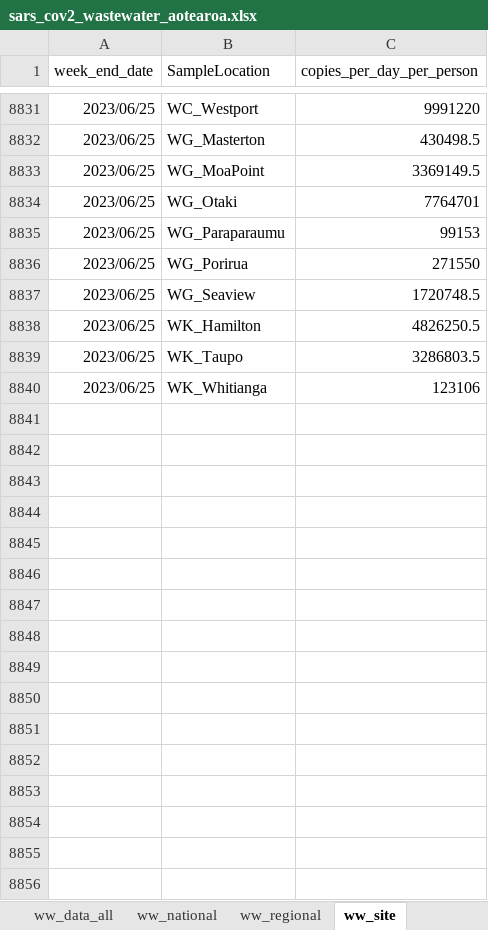
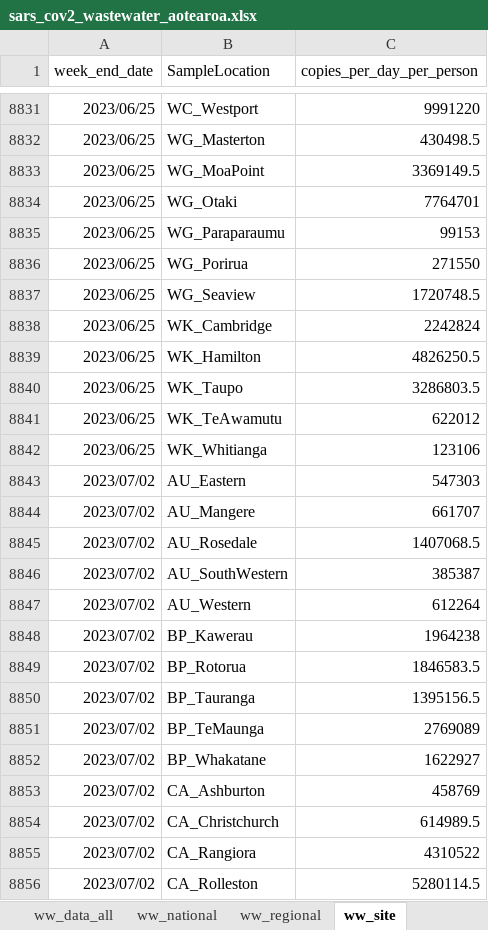
Before and after one commit to ESR-NZ/covid_in_wastewater, an Excel workbook: data/sars_cov2_wastewater_aotearoa.xlsx, sheet ww_site, drawn as a sheet; only a part is shown, gaps mark what is left out; values as stored, in another font and other column widths than the file's, no borders; table styles not drawn; the diff covers the shown part only; the diff names each change by its address in the sheet, - before the commit and + after, or states it on an @@ line.

```diff
--- a/data/sars_cov2_wastewater_aotearoa.xlsx (sheet ww_site)
+++ b/data/sars_cov2_wastewater_aotearoa.xlsx (sheet ww_site)
+row 8838: 2023/06/25 | WK_Cambridge | 2242824
+row 8841: 2023/06/25 | WK_TeAwamutu | 622012
+row 8843: 2023/07/02 | AU_Eastern | 547303
+row 8844: 2023/07/02 | AU_Mangere | 661707
+row 8845: 2023/07/02 | AU_Rosedale | 1407068.5
+row 8846: 2023/07/02 | AU_SouthWestern | 385387
+row 8847: 2023/07/02 | AU_Western | 612264
+row 8848: 2023/07/02 | BP_Kawerau | 1964238
+row 8849: 2023/07/02 | BP_Rotorua | 1846583.5
+row 8850: 2023/07/02 | BP_Tauranga | 1395156.5
+row 8851: 2023/07/02 | BP_TeMaunga | 2769089
+row 8852: 2023/07/02 | BP_Whakatane | 1622927
+row 8853: 2023/07/02 | CA_Ashburton | 458769
+row 8854: 2023/07/02 | CA_Christchurch | 614989.5
+row 8855: 2023/07/02 | CA_Rangiora | 4310522
+row 8856: 2023/07/02 | CA_Rolleston | 5280114.5
```
Also changed, not shown: 133 added rows and 2 edited cells elsewhere in this sheet, sheet ww_data_all, sheet cases_site, sheet ww_regional, sheet cases_regional, sheet variants_last_two_weeks, sheet ww_national, 1 more sheet, 9 other files.
